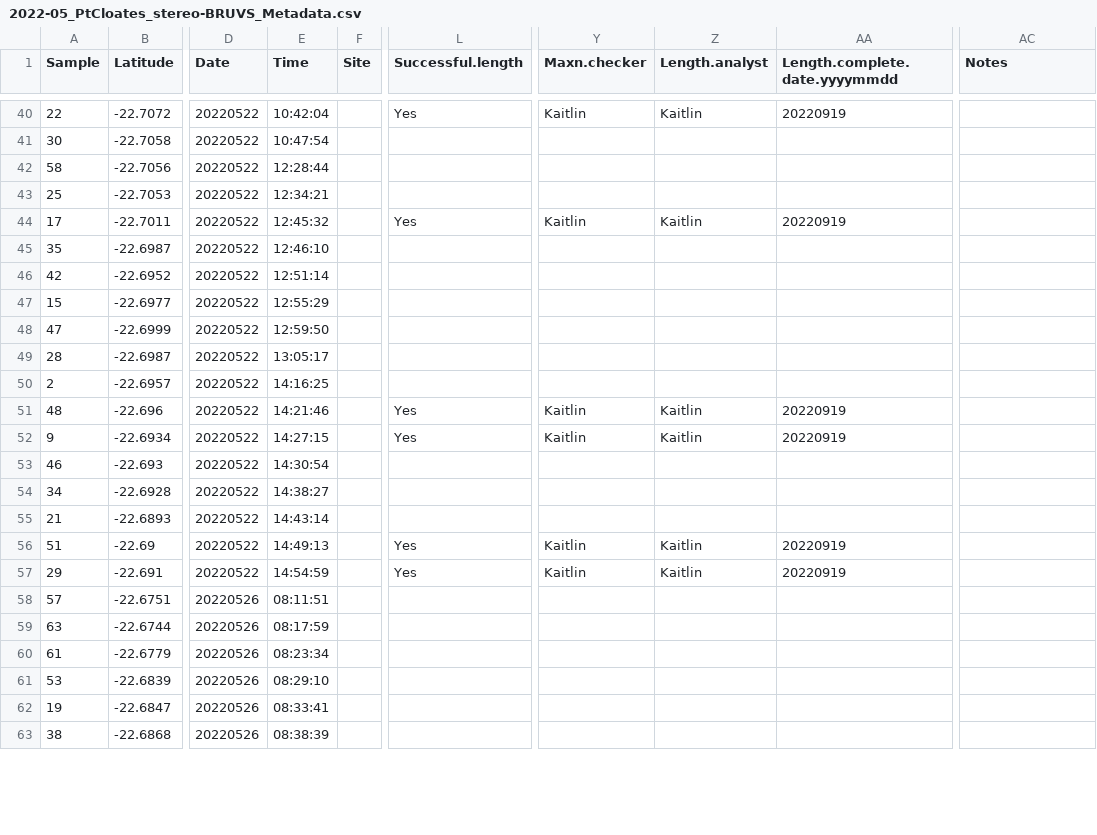
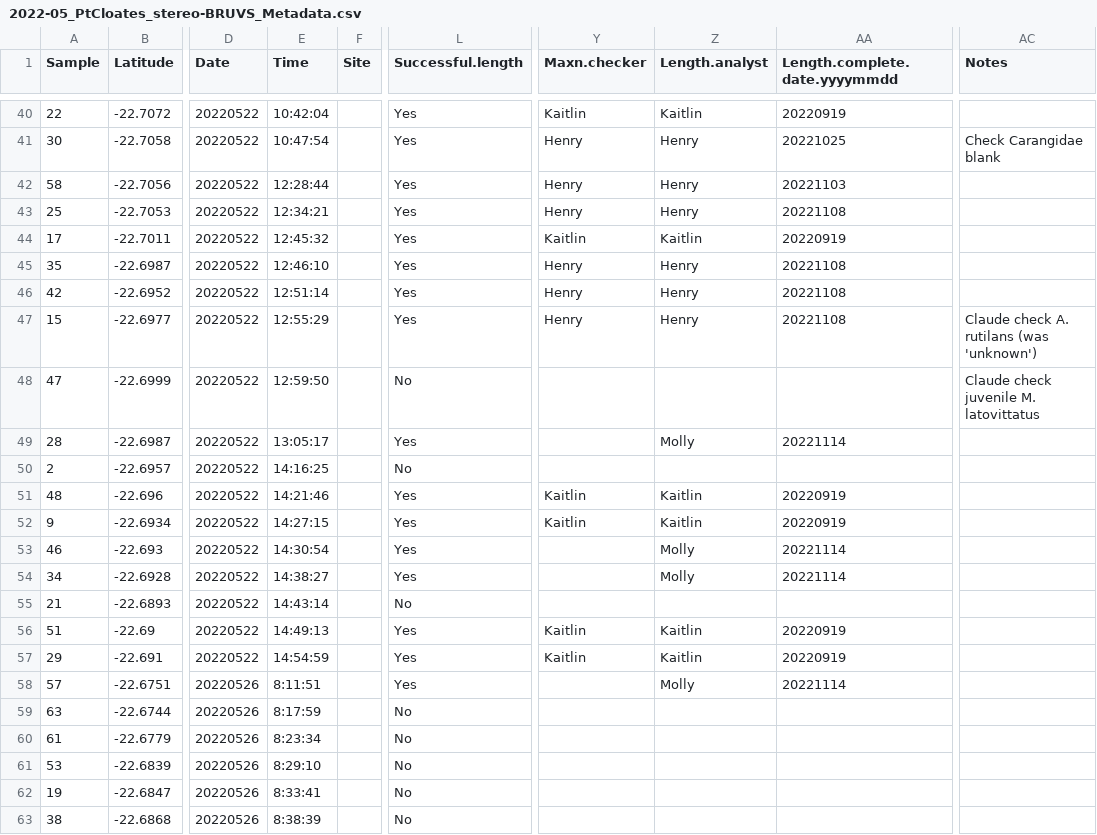
Before and after one commit to UWA-Marine-Ecology-Group-projects/parks-omp-ningaloo, a CSV file: data/raw/EM Export/2022-05_PtCloates_stereo-BRUVS_Metadata.csv, drawn as a sheet; only a part is shown, gaps mark what is left out; the diff covers the shown part only; the diff names each change by its address in the sheet, - before the commit and + after, or states it on an @@ line.

```diff
--- a/data/raw/EM Export/2022-05_PtCloates_stereo-BRUVS_Metadata.csv
+++ b/data/raw/EM Export/2022-05_PtCloates_stereo-BRUVS_Metadata.csv
-L41:L43 (Successful.length): (empty)
+L41:L43 (Successful.length): Yes
-Y41:Y43 (Maxn.checker): (empty)
+Y41:Y43 (Maxn.checker): Henry
-Z41:Z43 (Length.analyst): (empty)
+Z41:Z43 (Length.analyst): Henry
-AA41 (Length.complete.date.yyyymmdd): (empty)
+AA41 (Length.complete.date.yyyymmdd): 20221025
-AC41 (Notes): (empty)
+AC41 (Notes): Check Carangidae blank
-AA42 (Length.complete.date.yyyymmdd): (empty)
+AA42 (Length.complete.date.yyyymmdd): 20221103
-AA43 (Length.complete.date.yyyymmdd): (empty)
+AA43 (Length.complete.date.yyyymmdd): 20221108
-L45:L47 (Successful.length): (empty)
+L45:L47 (Successful.length): Yes
-Y45:Y47 (Maxn.checker): (empty)
+Y45:Y47 (Maxn.checker): Henry
-Z45:Z47 (Length.analyst): (empty)
+Z45:Z47 (Length.analyst): Henry
-AA45:AA47 (Length.complete.date.yyyymmdd): (empty)
+AA45:AA47 (Length.complete.date.yyyymmdd): 20221108
-AC47 (Notes): (empty)
+AC47 (Notes): Claude check A. rutilans (was 'unknown')
-L48 (Successful.length): (empty)
+L48 (Successful.length): No
-AC48 (Notes): (empty)
+AC48 (Notes): Claude check juvenile M. latovittatus
-L49 (Successful.length): (empty)
+L49 (Successful.length): Yes
-Z49 (Length.analyst): (empty)
+Z49 (Length.analyst): Molly
-AA49 (Length.complete.date.yyyymmdd): (empty)
+AA49 (Length.complete.date.yyyymmdd): 20221114
-L50 (Successful.length): (empty)
+L50 (Successful.length): No
-L53:L54 (Successful.length): (empty)
+L53:L54 (Successful.length): Yes
-Z53:Z54 (Length.analyst): (empty)
+Z53:Z54 (Length.analyst): Molly
-AA53:AA54 (Length.complete.date.yyyymmdd): (empty)
+AA53:AA54 (Length.complete.date.yyyymmdd): 20221114
-L55 (Successful.length): (empty)
+L55 (Successful.length): No
-E58 (Time): 08:11:51
+E58 (Time): 8:11:51
-L58 (Successful.length): (empty)
+L58 (Successful.length): Yes
-Z58 (Length.analyst): (empty)
+Z58 (Length.analyst): Molly
-AA58 (Length.complete.date.yyyymmdd): (empty)
+AA58 (Length.complete.date.yyyymmdd): 20221114
-E59 (Time): 08:17:59
+E59 (Time): 8:17:59
-L59:L63 (Successful.length): (empty)
+L59:L63 (Successful.length): No
-E60 (Time): 08:23:34
+E60 (Time): 8:23:34
-E61 (Time): 08:29:10
+E61 (Time): 8:29:10
-E62 (Time): 08:33:41
+E62 (Time): 8:33:41
-E63 (Time): 08:38:39
+E63 (Time): 8:38:39
```
Also changed, not shown: 50 edited cells elsewhere in this file, 8 other files.
